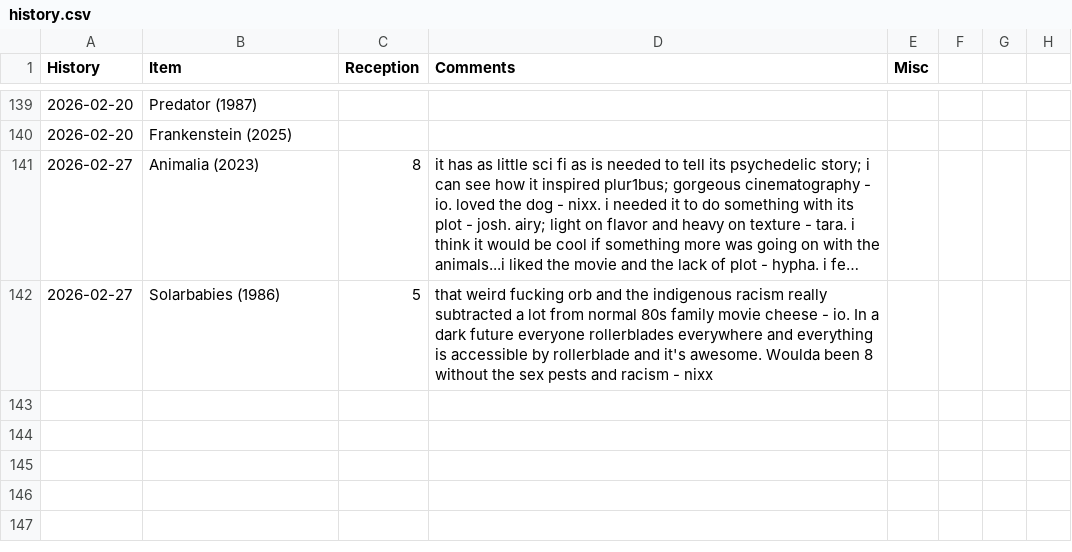
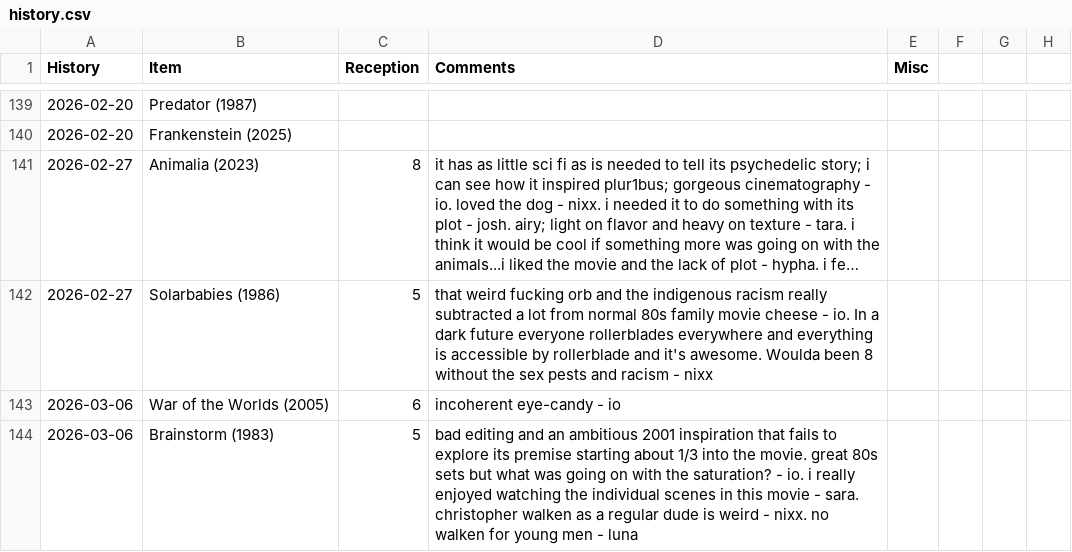
Before and after one commit to graevy/badscifi, a CSV file: history.csv, drawn as a sheet; only a part is shown, gaps mark what is left out; long unchanged cells end in ….

```diff
--- a/history.csv
+++ b/history.csv
@@ -142 +142,3 @@ History,Item,Reception,Comments,Misc
 2026-02-27,Solarbabies (1986),5,that weird fucking orb and the indigenous racism really subtracted a lot from normal 80s family movie cheese - io. In a dark future everyone rollerblades everywhere and everything is accessible by rollerblade and it's awesome. Woulda been 8 without the sex pests and racism - nixx
+2026-03-06,War of the Worlds (2005),6,incoherent eye-candy - io
+2026-03-06,Brainstorm (1983),5,bad editing and an ambitious 2001 inspiration that fails to explore its premise starting about 1/3 into the movie. great 80s sets but what was going on with the saturation? - io. i really enjoyed watching the individual scenes in this movie - sara. christopher walken as a regular dude is weird - nixx. no walken for young men - luna
```
Also changed, not shown: 2 other files.
